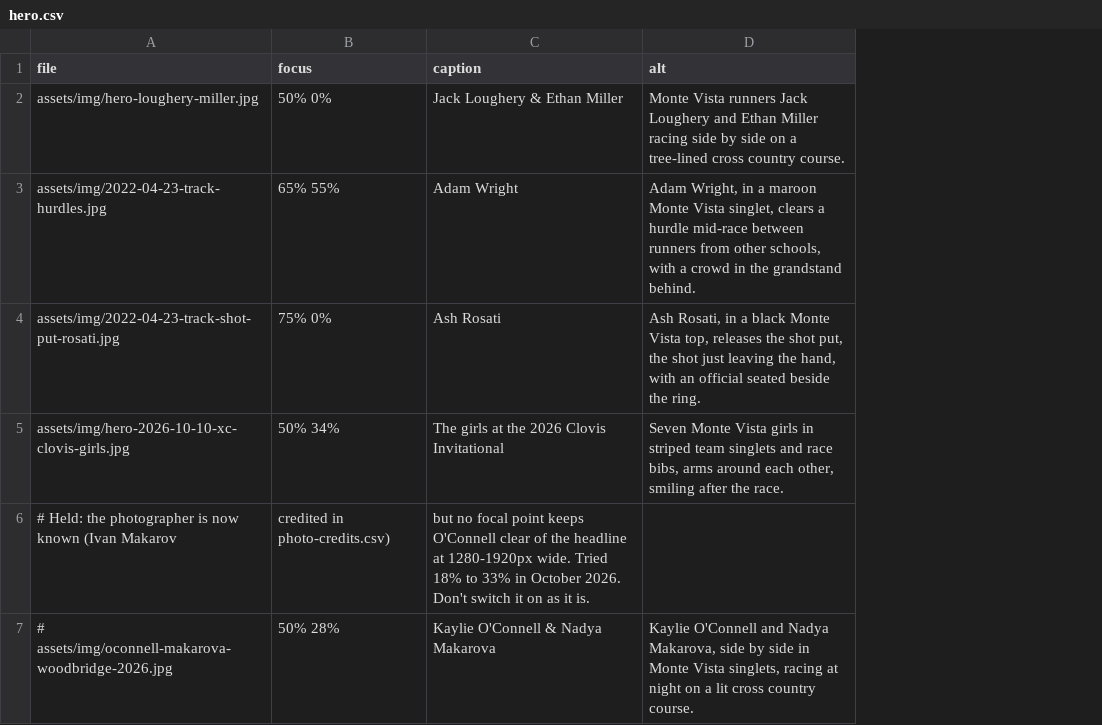
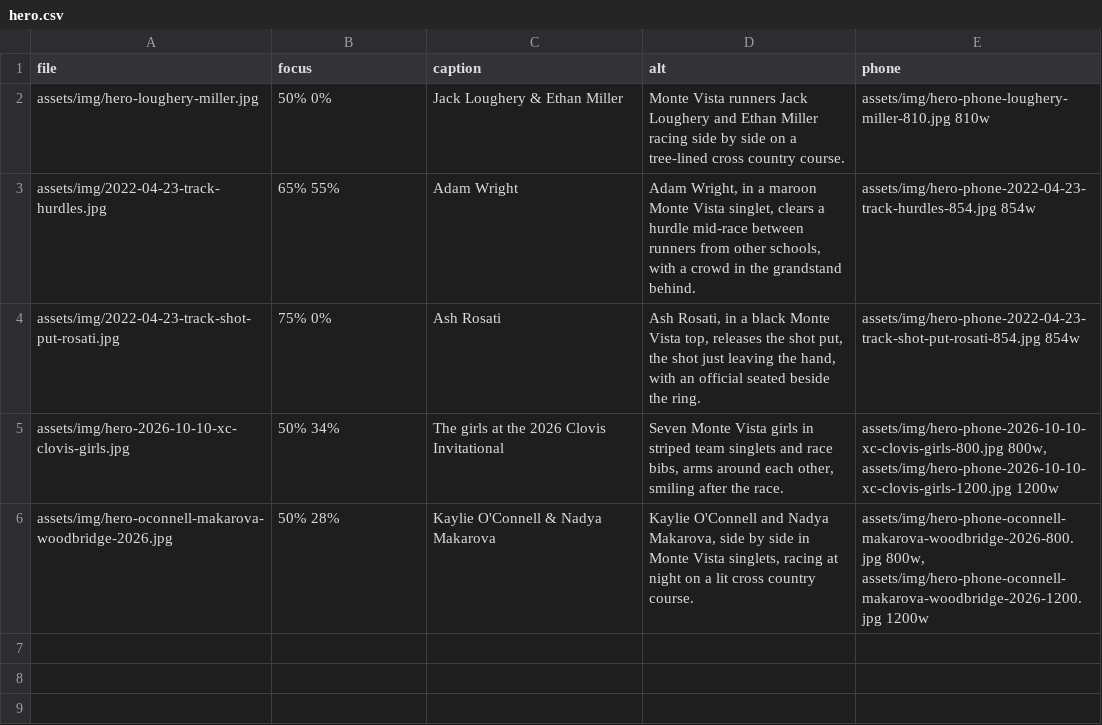
Before and after one commit to pwalesdi/mvxctf_website, a CSV file: assets/data/hero.csv, drawn as a sheet; removed rows and columns are numbered as before the commit, all else as after; the diff names each change by its address in the sheet, - before the commit and + after, or states it on an @@ line.

```diff
--- a/assets/data/hero.csv
+++ b/assets/data/hero.csv
+column E (phone), rows 2-6: assets/img/hero-phone-loughery-miller-810.jpg 810w | assets/img/hero-phone-2022-04-23-track-hurdles-854.jpg 854w | assets/img/hero-phone-2022-04-23-track-shot-put-rosati-854.jpg 854w | assets/img/hero-phone-2026-10-10-xc-clovis-girls-800.jpg 800w, assets/img/hero-phone-2026-10-10-xc-clovis-girls-1200.jpg 1200w | assets/img/hero-phone-oconnell-makarova-woodbridge-2026-800.jpg 800w, assets/img/hero-phone-oconnell-makarova-woodbridge-2026-1200.jpg 1200w
-row 6: # Held: the photographer is now known (Ivan Makarov | credited in photo-credits.csv) | but no focal point keeps O'Connell clear of the headline at 1280-1920px wide. Tried 18% to 33% in October 2026. Don't switch it on as it is.
-A6 (file): # assets/img/oconnell-makarova-woodbridge-2026.jpg
+A6 (file): assets/img/hero-oconnell-makarova-woodbridge-2026.jpg
```
Also changed, not shown: assets/data/photo-credits.csv, 13 other files.
